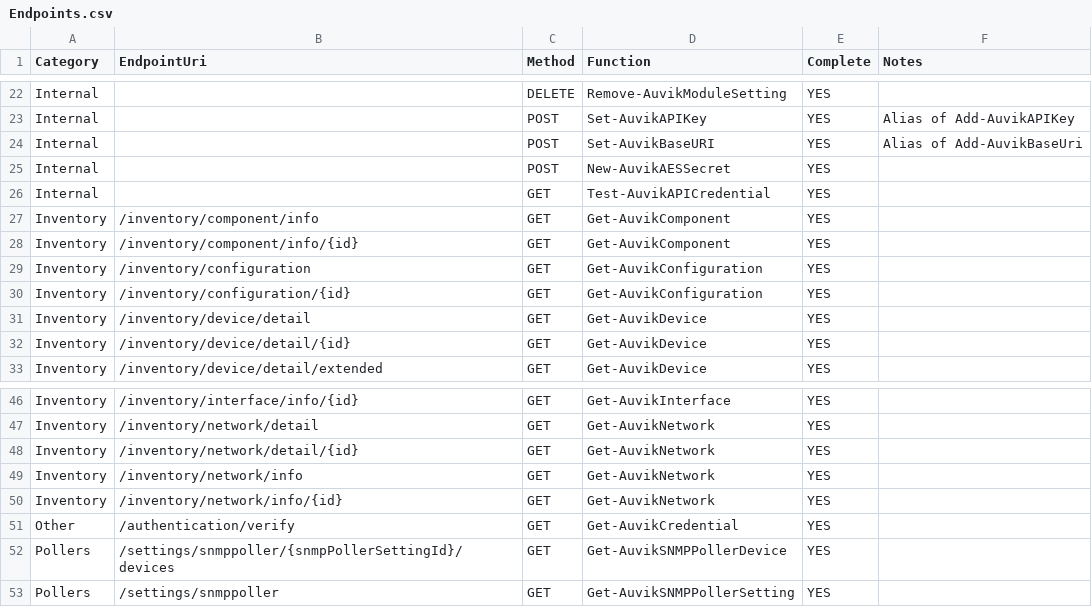
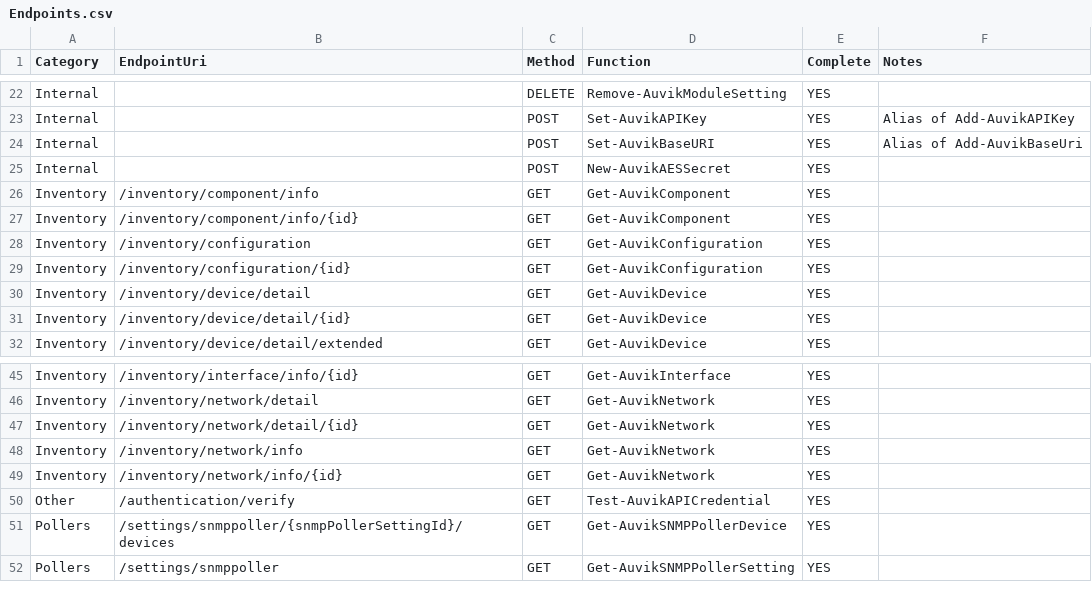
Before and after one commit to Celerium/Celerium.Auvik, a CSV file: docs/Endpoints.csv, drawn as a sheet; only a part is shown, gaps mark what is left out.

```diff
--- a/docs/Endpoints.csv
+++ b/docs/Endpoints.csv
@@ -25,3 +25,2 @@ Internal,,POST,Set-AuvikBaseURI,YES,Alias of Add-AuvikBaseUri
 Internal,,POST,New-AuvikAESSecret,YES,
-Internal,,GET,Test-AuvikAPICredential,YES,
 Inventory,/inventory/component/info,GET,Get-AuvikComponent,YES,
@@ -50,3 +49,3 @@ Inventory,/inventory/network/info,GET,Get-AuvikNetwork,YES,
 Inventory,/inventory/network/info/{id},GET,Get-AuvikNetwork,YES,
-Other,/authentication/verify,GET,Get-AuvikCredential,YES,
+Other,/authentication/verify,GET,Test-AuvikAPICredential,YES,
 Pollers,/settings/snmppoller/{snmpPollerSettingId}/devices,GET,Get-AuvikSNMPPollerDevice,YES,
```
Also changed, not shown: 3 other files.
